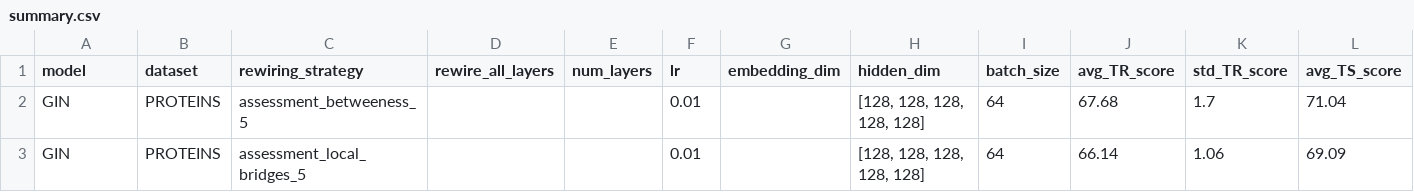
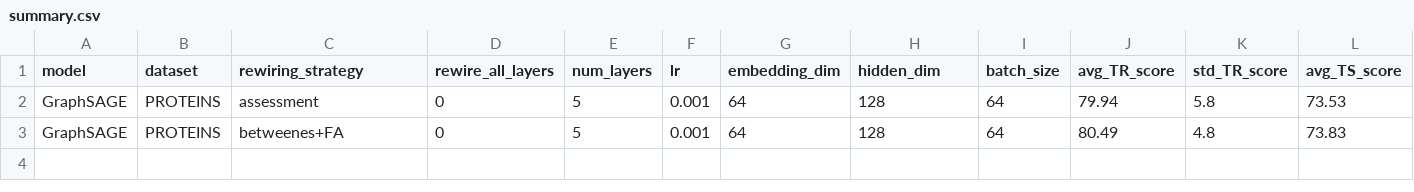
Before and after one commit to kavinfidel/gnn-comparison, a CSV file: summary.csv, drawn as a sheet; only a part is shown; removed rows and columns are numbered as before the commit, all else as after; rows hold the shown columns only; the diff names each change by its address in the sheet, - before the commit and + after, or states it on an @@ line.

```diff
--- a/summary.csv
+++ b/summary.csv
-row 2: GIN | PROTEINS | assessment_betweeness_5 |  |  | 0.01 |  | [128, 128, 128, 128, 128] | 64 | 67.68 | 1.7 | 71.04
-row 3: GIN | PROTEINS | assessment_local_bridges_5 |  |  | 0.01 |  | [128, 128, 128, 128, 128] | 64 | 66.14 | 1.06 | 69.09
+row 2: GraphSAGE | PROTEINS | assessment | 0 | 5 | 0.001 | 64 | 128 | 64 | 79.94 | 5.8 | 73.53
+row 3: GraphSAGE | PROTEINS | betweenes+FA | 0 | 5 | 0.001 | 64 | 128 | 64 | 80.49 | 4.8 | 73.83
```
Also changed, not shown: 7 other files.
